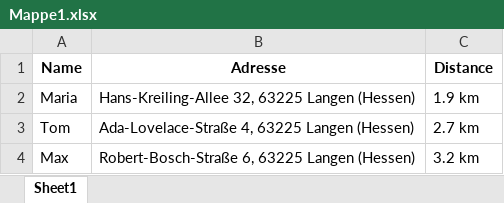
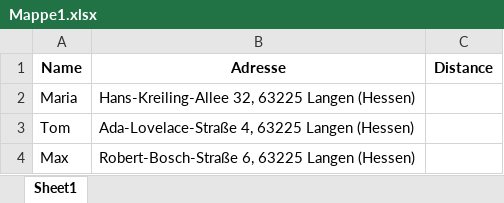
Before and after one commit to Kaanhehe/excel-distance-calc, an Excel workbook: Mappe1.xlsx, sheet Sheet1, drawn as a sheet; values as stored, in another font and other column widths than the file's, no borders; the diff names each change by its address in the sheet, - before the commit and + after, or states it on an @@ line.

```diff
--- a/Mappe1.xlsx (sheet Sheet1)
+++ b/Mappe1.xlsx (sheet Sheet1)
-C2 (Distance): 1.9 km
+C2 (Distance): (empty)
-C3 (Distance): 2.7 km
+C3 (Distance): (empty)
-C4 (Distance): 3.2 km
+C4 (Distance): (empty)
```
Also changed, not shown: 1 other file.
